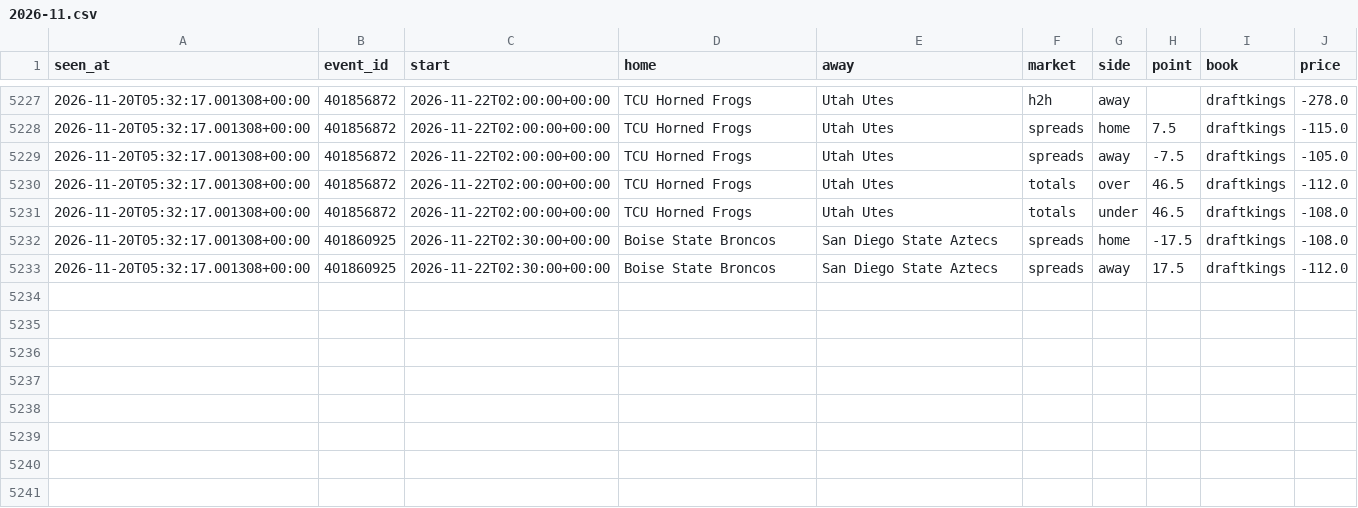
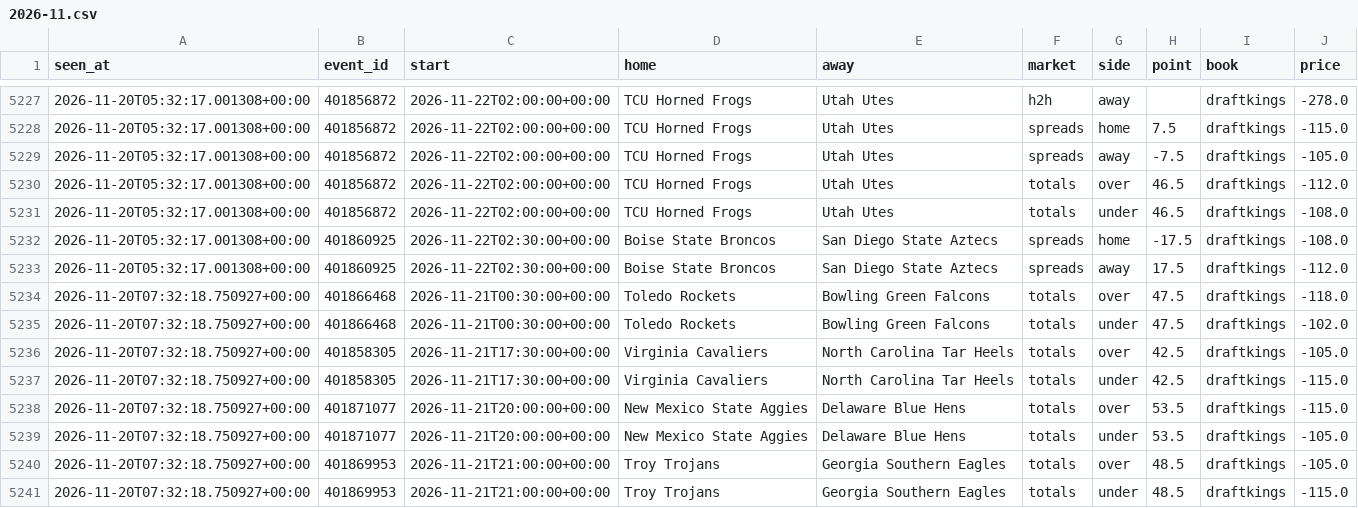
Before and after one commit to tdrey10/sports, a CSV file: data/odds/ncaaf/2026-11.csv, drawn as a sheet; only a part is shown, gaps mark what is left out.

```diff
--- a/data/odds/ncaaf/2026-11.csv
+++ b/data/odds/ncaaf/2026-11.csv
@@ -5233 +5233,9 @@ seen_at,event_id,start,home,away,market,side,point,book,price
 2026-11-20T05:32:17.001308+00:00,401860925,2026-11-22T02:30:00+00:00,Boise State Broncos,San Diego State Aztecs,spreads,away,17.5,draftkings,-112.0
+2026-11-20T07:32:18.750927+00:00,401866468,2026-11-21T00:30:00+00:00,Toledo Rockets,Bowling Green Falcons,totals,over,47.5,draftkings,-118.0
+2026-11-20T07:32:18.750927+00:00,401866468,2026-11-21T00:30:00+00:00,Toledo Rockets,Bowling Green Falcons,totals,under,47.5,draftkings,-102.0
+2026-11-20T07:32:18.750927+00:00,401858305,2026-11-21T17:30:00+00:00,Virginia Cavaliers,North Carolina Tar Heels,totals,over,42.5,draftkings,-105.0
+2026-11-20T07:32:18.750927+00:00,401858305,2026-11-21T17:30:00+00:00,Virginia Cavaliers,North Carolina Tar Heels,totals,under,42.5,draftkings,-115.0
+2026-11-20T07:32:18.750927+00:00,401871077,2026-11-21T20:00:00+00:00,New Mexico State Aggies,Delaware Blue Hens,totals,over,53.5,draftkings,-115.0
+2026-11-20T07:32:18.750927+00:00,401871077,2026-11-21T20:00:00+00:00,New Mexico State Aggies,Delaware Blue Hens,totals,under,53.5,draftkings,-105.0
+2026-11-20T07:32:18.750927+00:00,401869953,2026-11-21T21:00:00+00:00,Troy Trojans,Georgia Southern Eagles,totals,over,48.5,draftkings,-105.0
+2026-11-20T07:32:18.750927+00:00,401869953,2026-11-21T21:00:00+00:00,Troy Trojans,Georgia Southern Eagles,totals,under,48.5,draftkings,-115.0
```
Also changed, not shown: data/odds/bundesliga/2026-11.csv, data/odds/ligue1/2026-11.csv, 14 other files.
